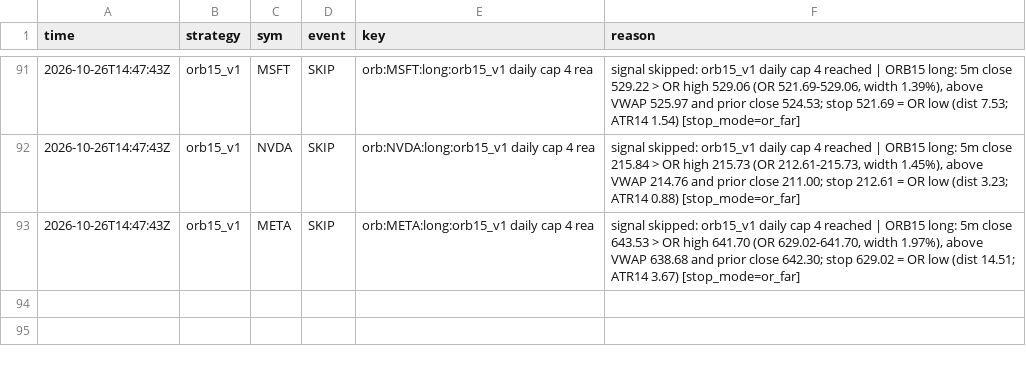
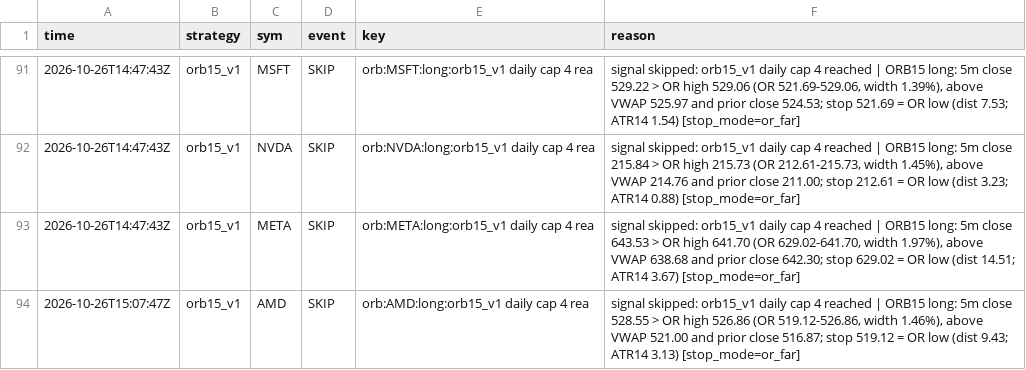
Before and after one commit to northgeorgiacablingco-commits/paper-trading-dashboard, a CSV file: data/stock_signals.csv, drawn as a sheet; only a part is shown, gaps mark what is left out; the diff names each change by its address in the sheet, - before the commit and + after, or states it on an @@ line.

```diff
--- a/data/stock_signals.csv
+++ b/data/stock_signals.csv
+row 94: 2026-10-26T15:07:47Z | orb15_v1 | AMD | SKIP | orb:AMD:long:orb15_v1 daily cap 4 rea | signal skipped: orb15_v1 daily cap 4 reached | ORB15 long: 5m close 528.55 > OR high 526.86 (OR 519.12-526.86, width 1.46%), above VWAP 521.00 and prior close 516.87; stop 519.12 = OR low (dist 9.43; ATR14 3.13) [stop_mode=or_far]
```
Also changed, not shown: 4 other files.
